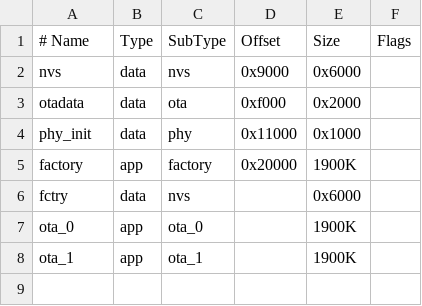
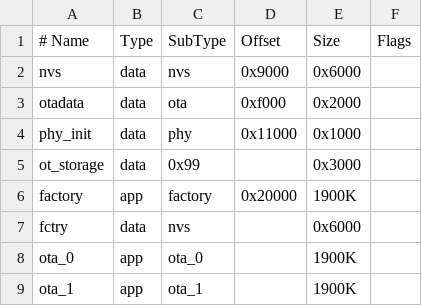
Before and after one commit to upcompu/test, a CSV file: partitions.csv, drawn as a sheet.

Commit message:
Modify partitions.csv to add ot_storage and update ota_1
Added 'ot_storage' partition and updated 'ota_1' entry.

```diff
--- a/partitions.csv
+++ b/partitions.csv
@@ -4,2 +4,3 @@ otadata,  data, ota,     0xf000,  0x2000,
 phy_init, data, phy,     0x11000, 0x1000,
+ot_storage, data, 0x99,  ,        0x3000,
 factory,  app,  factory, 0x20000, 1900K,
```
